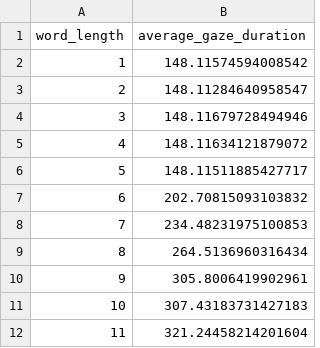
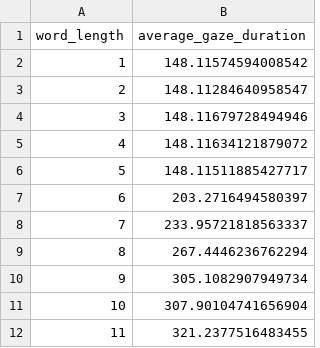
Before and after one commit to BaiYunpeng1949/hierarchical-resource-rational-reader, a CSV file: results/section1/simulated_results/gaze_duration_vs_word_length.csv, drawn as a sheet.

```diff
--- a/results/section1/simulated_results/gaze_duration_vs_word_length.csv
+++ b/results/section1/simulated_results/gaze_duration_vs_word_length.csv
@@ -6,7 +6,7 @@ word_length,average_gaze_duration
 5,148.11511885427717
-6,202.70815093103832
-7,234.48231975100853
-8,264.5136960316434
-9,305.8006419902961
-10,307.43183731427183
-11,321.24458214201604
+6,203.2716494580397
+7,233.95721818563337
+8,267.4446236762294
+9,305.1082907949734
+10,307.90104741656904
+11,321.2377516483455
```
Also changed, not shown: results/section1/simulated_results/gaze_duration_vs_word_log_frequency.csv, results/section1/simulated_results/gaze_duration_vs_word_logit_predictability.csv, 6 other files.
